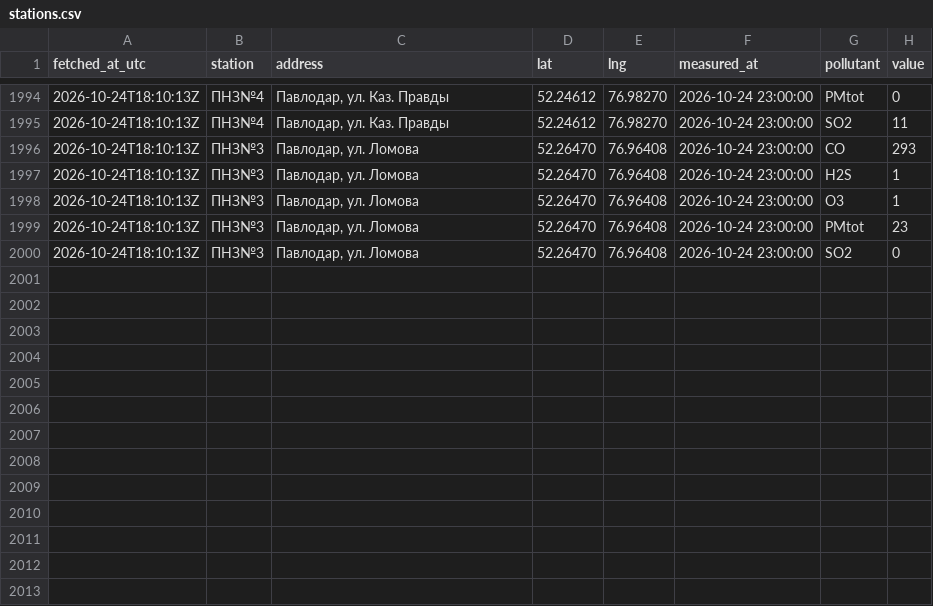
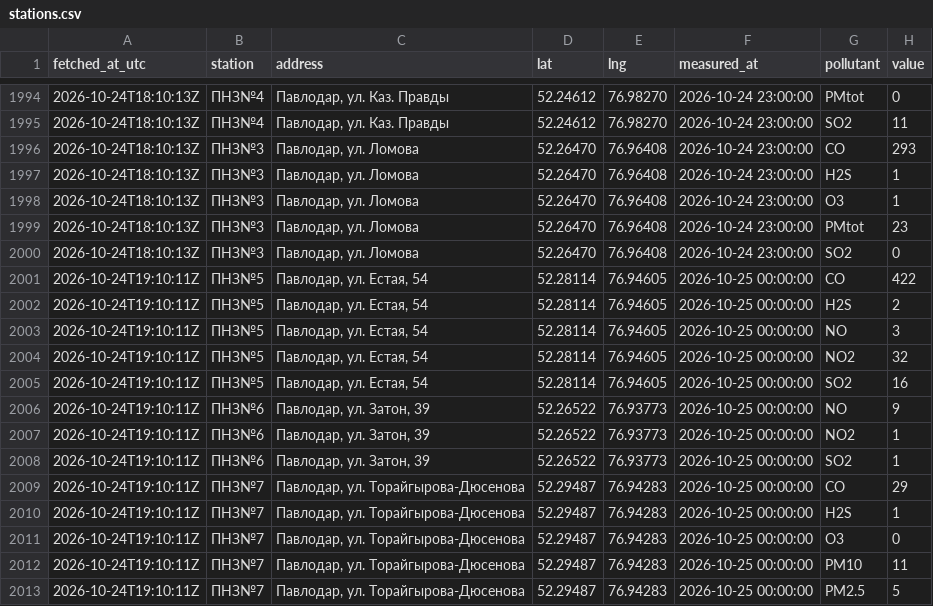
Before and after one commit to SanDav2011/atyrau-air, a CSV file: data/pavlodar/stations.csv, drawn as a sheet; only a part is shown, gaps mark what is left out; the diff names each change by its address in the sheet, - before the commit and + after, or states it on an @@ line.

```diff
--- a/data/pavlodar/stations.csv
+++ b/data/pavlodar/stations.csv
+row 2001: 2026-10-24T19:10:11Z | ПНЗ№5 | Павлодар, ул. Естая, 54 | 52.28114 | 76.94605 | 2026-10-25 00:00:00 | CO | 422
+row 2002: 2026-10-24T19:10:11Z | ПНЗ№5 | Павлодар, ул. Естая, 54 | 52.28114 | 76.94605 | 2026-10-25 00:00:00 | H2S | 2
+row 2003: 2026-10-24T19:10:11Z | ПНЗ№5 | Павлодар, ул. Естая, 54 | 52.28114 | 76.94605 | 2026-10-25 00:00:00 | NO | 3
+row 2004: 2026-10-24T19:10:11Z | ПНЗ№5 | Павлодар, ул. Естая, 54 | 52.28114 | 76.94605 | 2026-10-25 00:00:00 | NO2 | 32
+row 2005: 2026-10-24T19:10:11Z | ПНЗ№5 | Павлодар, ул. Естая, 54 | 52.28114 | 76.94605 | 2026-10-25 00:00:00 | SO2 | 16
+row 2006: 2026-10-24T19:10:11Z | ПНЗ№6 | Павлодар, ул. Затон, 39 | 52.26522 | 76.93773 | 2026-10-25 00:00:00 | NO | 9
+row 2007: 2026-10-24T19:10:11Z | ПНЗ№6 | Павлодар, ул. Затон, 39 | 52.26522 | 76.93773 | 2026-10-25 00:00:00 | NO2 | 1
+row 2008: 2026-10-24T19:10:11Z | ПНЗ№6 | Павлодар, ул. Затон, 39 | 52.26522 | 76.93773 | 2026-10-25 00:00:00 | SO2 | 1
+row 2009: 2026-10-24T19:10:11Z | ПНЗ№7 | Павлодар, ул. Торайгырова-Дюсенова | 52.29487 | 76.94283 | 2026-10-25 00:00:00 | CO | 29
+row 2010: 2026-10-24T19:10:11Z | ПНЗ№7 | Павлодар, ул. Торайгырова-Дюсенова | 52.29487 | 76.94283 | 2026-10-25 00:00:00 | H2S | 1
+row 2011: 2026-10-24T19:10:11Z | ПНЗ№7 | Павлодар, ул. Торайгырова-Дюсенова | 52.29487 | 76.94283 | 2026-10-25 00:00:00 | O3 | 0
+row 2012: 2026-10-24T19:10:11Z | ПНЗ№7 | Павлодар, ул. Торайгырова-Дюсенова | 52.29487 | 76.94283 | 2026-10-25 00:00:00 | PM10 | 11
+row 2013: 2026-10-24T19:10:11Z | ПНЗ№7 | Павлодар, ул. Торайгырова-Дюсенова | 52.29487 | 76.94283 | 2026-10-25 00:00:00 | PM2.5 | 5
```
Also changed, not shown: data/aktobe/stations.csv, data/kokshetau/stations.csv, 37 other files.
